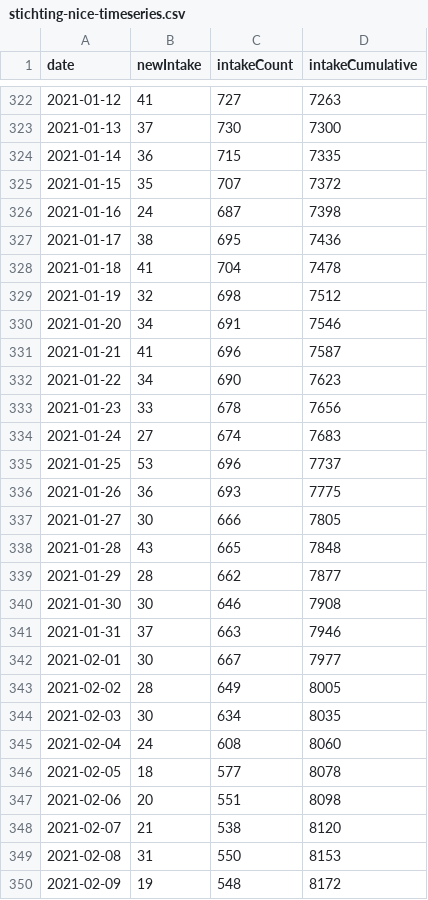
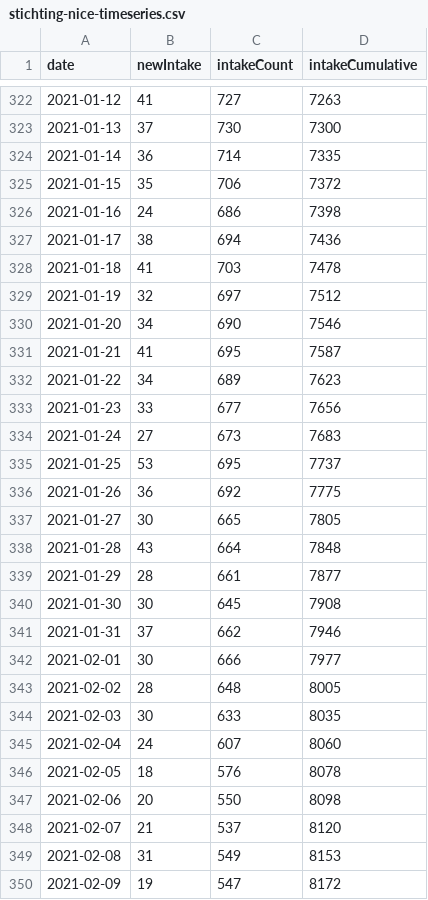
Before and after one commit to fboerman/covid-19-data, a CSV file: nederland/stichting_nice/stichting-nice-timeseries.csv, drawn as a sheet; only a part is shown, gaps mark what is left out; the diff covers the shown part only.

```diff
--- a/nederland/stichting_nice/stichting-nice-timeseries.csv
+++ b/nederland/stichting_nice/stichting-nice-timeseries.csv
@@ -323,28 +323,28 @@ date;newIntake;intakeCount;intakeCumulative
 2021-01-13;37;730;7300
-2021-01-14;36;715;7335
-2021-01-15;35;707;7372
-2021-01-16;24;687;7398
-2021-01-17;38;695;7436
-2021-01-18;41;704;7478
-2021-01-19;32;698;7512
-2021-01-20;34;691;7546
-2021-01-21;41;696;7587
-2021-01-22;34;690;7623
-2021-01-23;33;678;7656
-2021-01-24;27;674;7683
-2021-01-25;53;696;7737
-2021-01-26;36;693;7775
-2021-01-27;30;666;7805
-2021-01-28;43;665;7848
-2021-01-29;28;662;7877
-2021-01-30;30;646;7908
-2021-01-31;37;663;7946
-2021-02-01;30;667;7977
-2021-02-02;28;649;8005
-2021-02-03;30;634;8035
-2021-02-04;24;608;8060
-2021-02-05;18;577;8078
-2021-02-06;20;551;8098
-2021-02-07;21;538;8120
-2021-02-08;31;550;8153
-2021-02-09;19;548;8172
+2021-01-14;36;714;7335
+2021-01-15;35;706;7372
+2021-01-16;24;686;7398
+2021-01-17;38;694;7436
+2021-01-18;41;703;7478
+2021-01-19;32;697;7512
+2021-01-20;34;690;7546
+2021-01-21;41;695;7587
+2021-01-22;34;689;7623
+2021-01-23;33;677;7656
+2021-01-24;27;673;7683
+2021-01-25;53;695;7737
+2021-01-26;36;692;7775
+2021-01-27;30;665;7805
+2021-01-28;43;664;7848
+2021-01-29;28;661;7877
+2021-01-30;30;645;7908
+2021-01-31;37;662;7946
+2021-02-01;30;666;7977
+2021-02-02;28;648;8005
+2021-02-03;30;633;8035
+2021-02-04;24;607;8060
+2021-02-05;18;576;8078
+2021-02-06;20;550;8098
+2021-02-07;21;537;8120
+2021-02-08;31;549;8153
+2021-02-09;19;547;8172
```
Also changed, not shown: 1 added row and 19 edited cells elsewhere in this file, world/world_timeseries_per_pop.csv.
